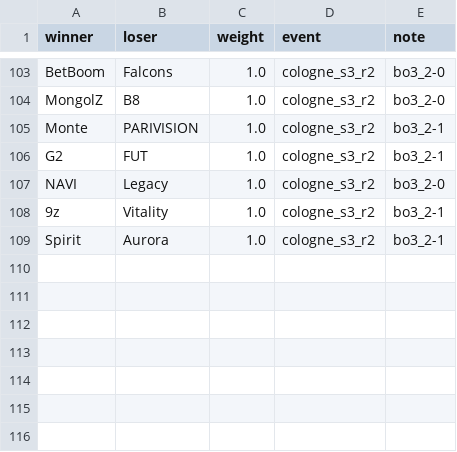
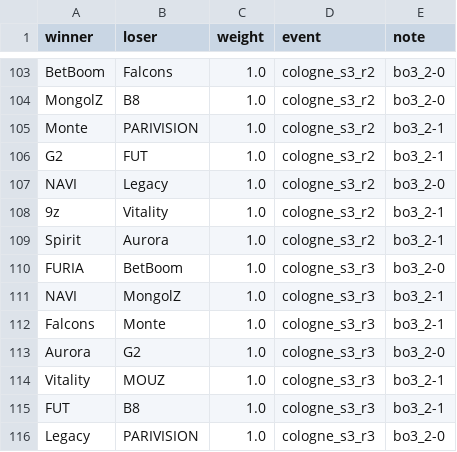
Before and after one commit to crombieman/CS2-Pickems-Simulator, a CSV file: data/matches_2026.csv, drawn as a sheet; only a part is shown, gaps mark what is left out; the diff names each change by its address in the sheet, - before the commit and + after, or states it on an @@ line.

```diff
--- a/data/matches_2026.csv
+++ b/data/matches_2026.csv
+row 110: FURIA | BetBoom | 1.0 | cologne_s3_r3 | bo3_2-0
+row 111: NAVI | MongolZ | 1.0 | cologne_s3_r3 | bo3_2-1
+row 112: Falcons | Monte | 1.0 | cologne_s3_r3 | bo3_2-1
+row 113: Aurora | G2 | 1.0 | cologne_s3_r3 | bo3_2-0
+row 114: Vitality | MOUZ | 1.0 | cologne_s3_r3 | bo3_2-1
+row 115: FUT | B8 | 1.0 | cologne_s3_r3 | bo3_2-1
+row 116: Legacy | PARIVISION | 1.0 | cologne_s3_r3 | bo3_2-0
```
Also changed, not shown: 5 other files.
